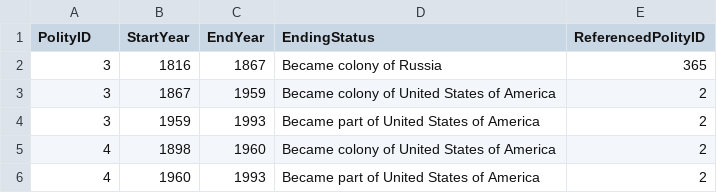
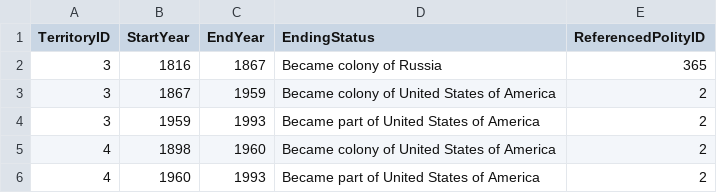
Before and after one commit to jenna-jordan/international-relations-database, a CSV file: FinalData/territory_dates.csv, drawn as a sheet; only a part is shown.

```diff
--- a/FinalData/territory_dates.csv
+++ b/FinalData/territory_dates.csv
@@ -1,2 +1,2 @@
-PolityID,StartYear,EndYear,EndingStatus,ReferencedPolityID
+TerritoryID,StartYear,EndYear,EndingStatus,ReferencedPolityID
 3,1816,1867,Became colony of Russia,365
```
Also changed, not shown: FinalData/war_locations.csv, 8 other files.
